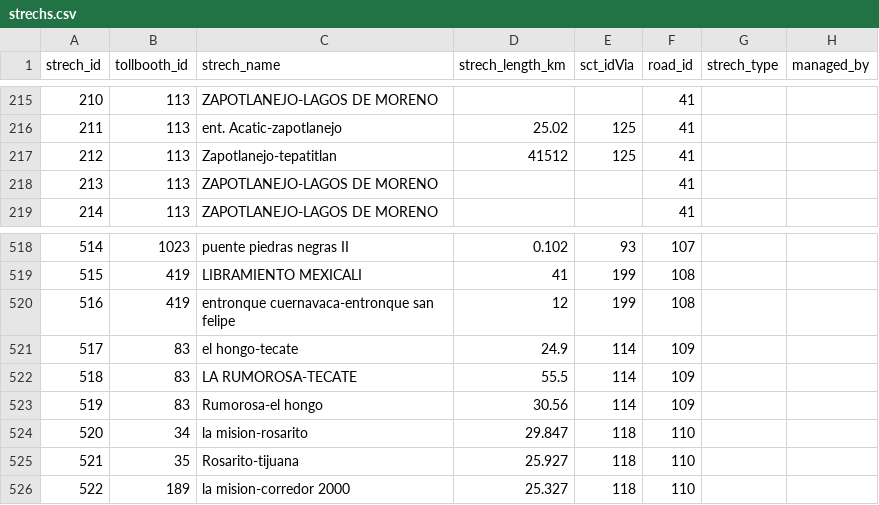
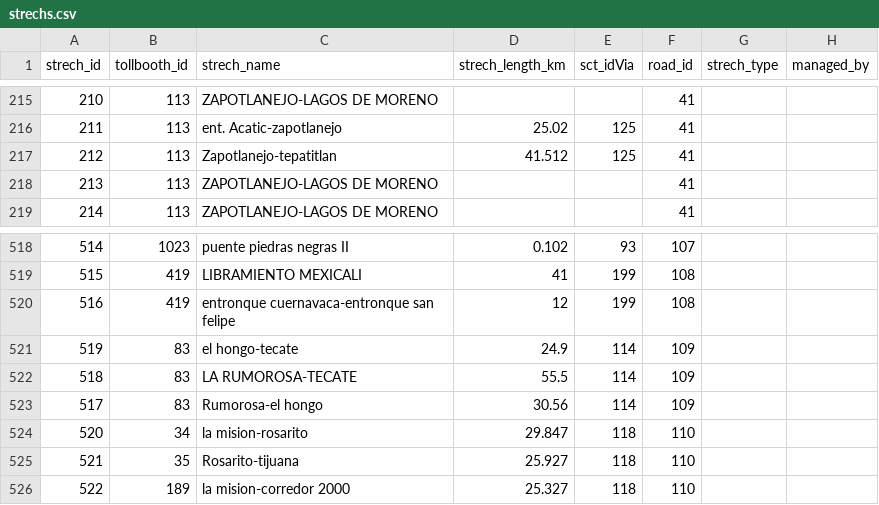
Before and after one commit to elaeon/tollbooth_etc_mx, a CSV file: data/tables/strechs.csv, drawn as a sheet; only a part is shown, gaps mark what is left out.

```diff
--- a/data/tables/strechs.csv
+++ b/data/tables/strechs.csv
@@ -216,3 +216,3 @@ strech_id,tollbooth_id,strech_name,strech_length_km,sct_idVia,road_id,strech_typ
 211,113,ent. Acatic-zapotlanejo,25.02,125,41,,
-212,113,Zapotlanejo-tepatitlan,41512,125,41,,
+212,113,Zapotlanejo-tepatitlan,41.512,125,41,,
 213,113,ZAPOTLANEJO-LAGOS DE MORENO,,,41,,
@@ -520,5 +520,5 @@ strech_id,tollbooth_id,strech_name,strech_length_km,sct_idVia,road_id,strech_typ
 516,419,entronque cuernavaca-entronque san felipe,12,199,108,,
-517,83,el hongo-tecate,24.9,114,109,,
+519,83,el hongo-tecate,24.9,114,109,,
 518,83,LA RUMOROSA-TECATE,55.5,114,109,,
-519,83,Rumorosa-el hongo,30.56,114,109,,
+517,83,Rumorosa-el hongo,30.56,114,109,,
 520,34,la mision-rosarito,29.847,118,110,,
```
Also changed, not shown: data/tables/tollbooths.csv.
